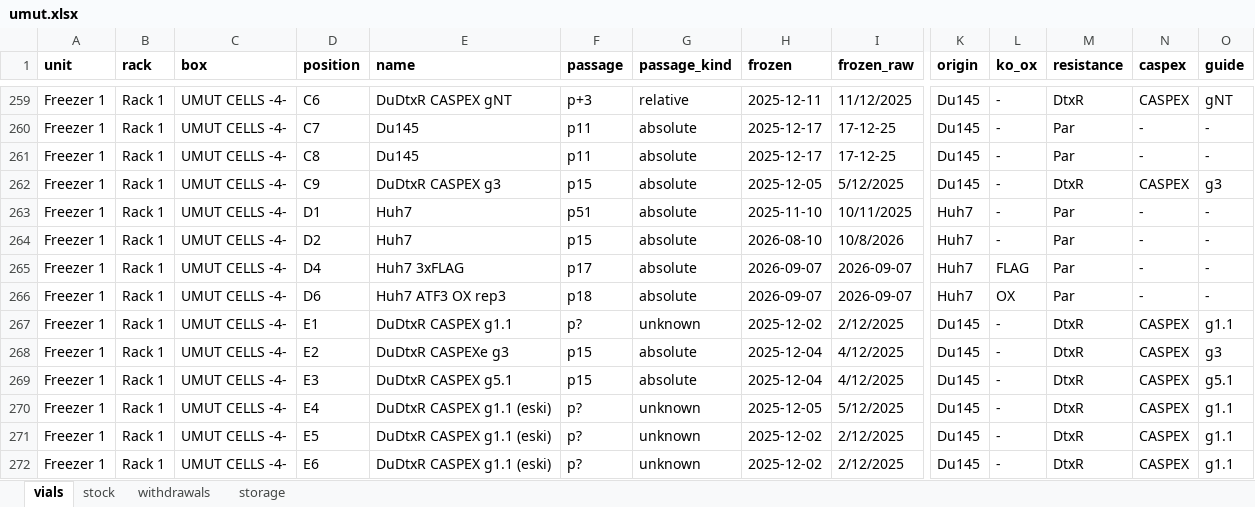
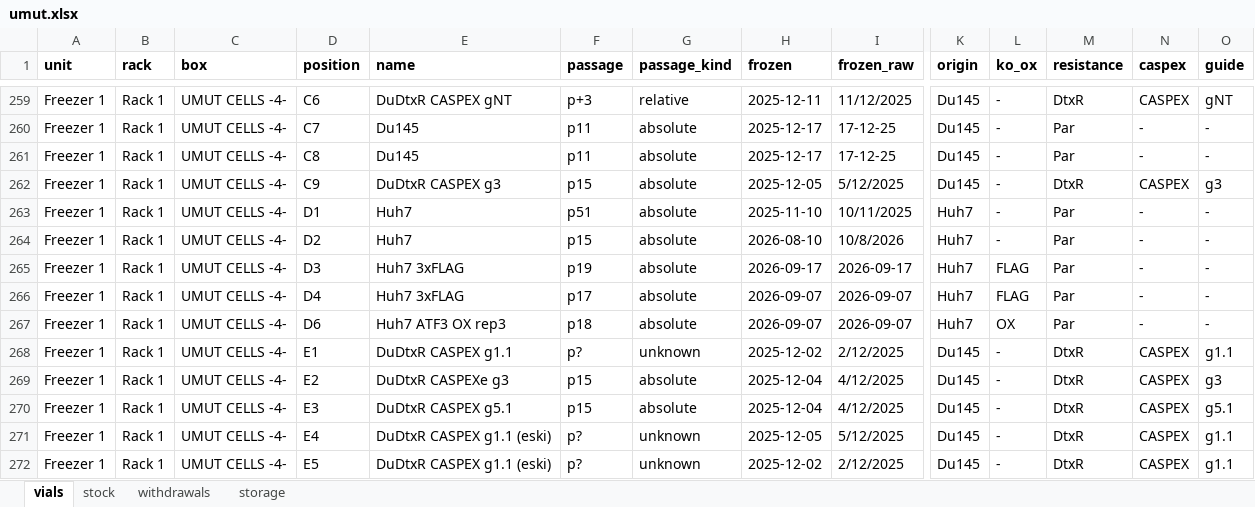
Before and after one commit to ucagiral/cagiral-schedule, an Excel workbook: cellstocks/data/umut.xlsx, sheet vials, drawn as a sheet; only a part is shown, gaps mark what is left out; the shorter side is filled out with more unchanged rows; values as stored, in another font and other column widths than the file's, no borders; rows hold the shown columns only; the diff names each change by its address in the sheet, - before the commit and + after, or states it on an @@ line.

Commit message:
Add 1 × Huh7 3xFLAG from unknown device

```diff
--- a/cellstocks/data/umut.xlsx (sheet vials)
+++ b/cellstocks/data/umut.xlsx (sheet vials)
+row 265: Freezer 1 | Rack 1 | UMUT CELLS -4- | D3 | Huh7 3xFLAG | p19 | absolute | 2026-09-17 | 2026-09-17 | Huh7 | FLAG | Par | - | -
```
Also changed, not shown: sheet stock, sheet storage, 1 other file.
